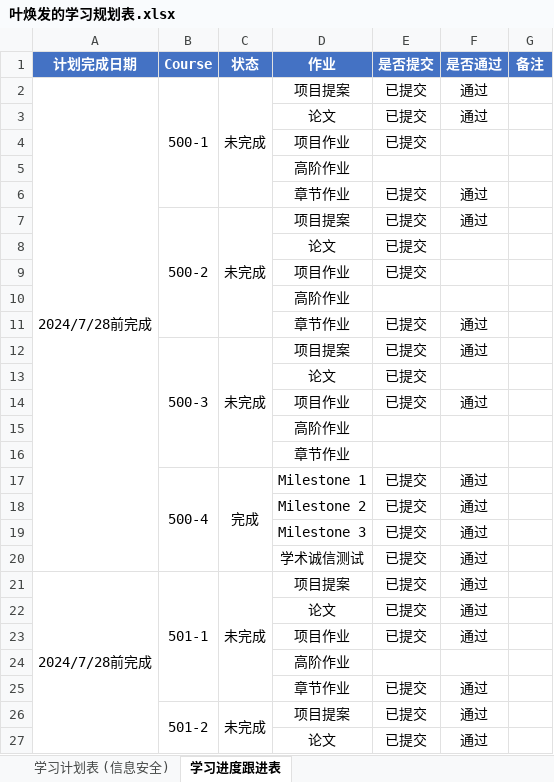
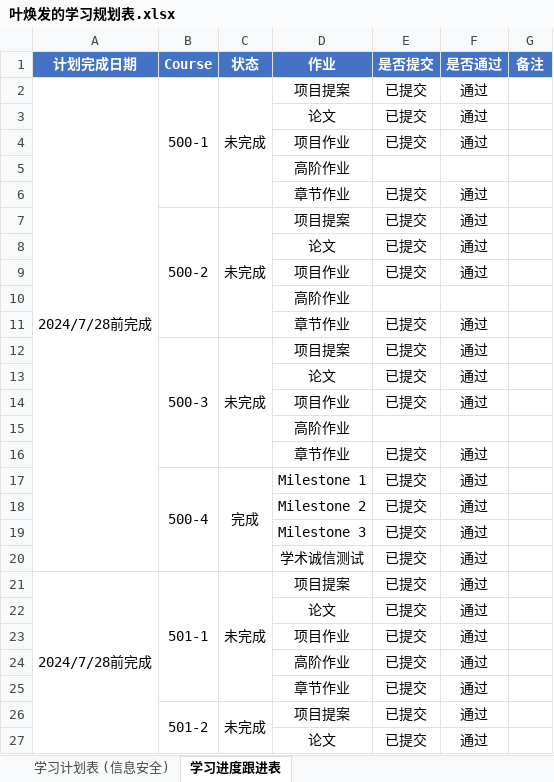
Before and after one commit to kanohyip/NAU, an Excel workbook: 叶焕发的学习规划表.xlsx, sheet 学习进度跟进表, drawn as a sheet; only a part is shown; values as stored, in another font and other column widths than the file's, no borders; removed rows and columns are numbered as before the commit, all else as after; the diff names each change by its address in the sheet, - before the commit and + after, or states it on an @@ line.

```diff
--- a/叶焕发的学习规划表.xlsx (sheet 学习进度跟进表)
+++ b/叶焕发的学习规划表.xlsx (sheet 学习进度跟进表)
-F4 (是否通过): (empty)
+F4 (是否通过): 通过
-F8:F9 (是否通过): (empty)
+F8:F9 (是否通过): 通过
-F13 (是否通过): (empty)
+F13 (是否通过): 通过
-row 16:  |  |  | 章节作业
+row 16:  |  |  | 章节作业 | 已提交 | 通过
-row 24:  |  |  | 高阶作业
+row 24:  |  |  | 高阶作业 | 已提交 | 通过
```
Also changed, not shown: 10 other files.
